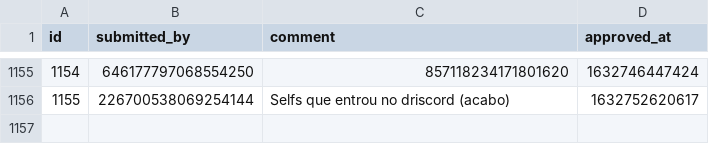
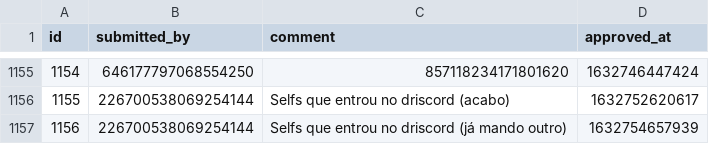
Before and after one commit to LorittaBot/FloppaPowerData, a CSV file: multi_entries_metadata.csv, drawn as a sheet; only a part is shown, gaps mark what is left out; the diff names each change by its address in the sheet, - before the commit and + after, or states it on an @@ line.

```diff
--- a/multi_entries_metadata.csv
+++ b/multi_entries_metadata.csv
+row 1157: 1156 | 226700538069254144 | Selfs que entrou no driscord (já mando outro) | 1632754657939
```
Also changed, not shown: blocked_users.csv, users_approvals.csv, 1 other file.
